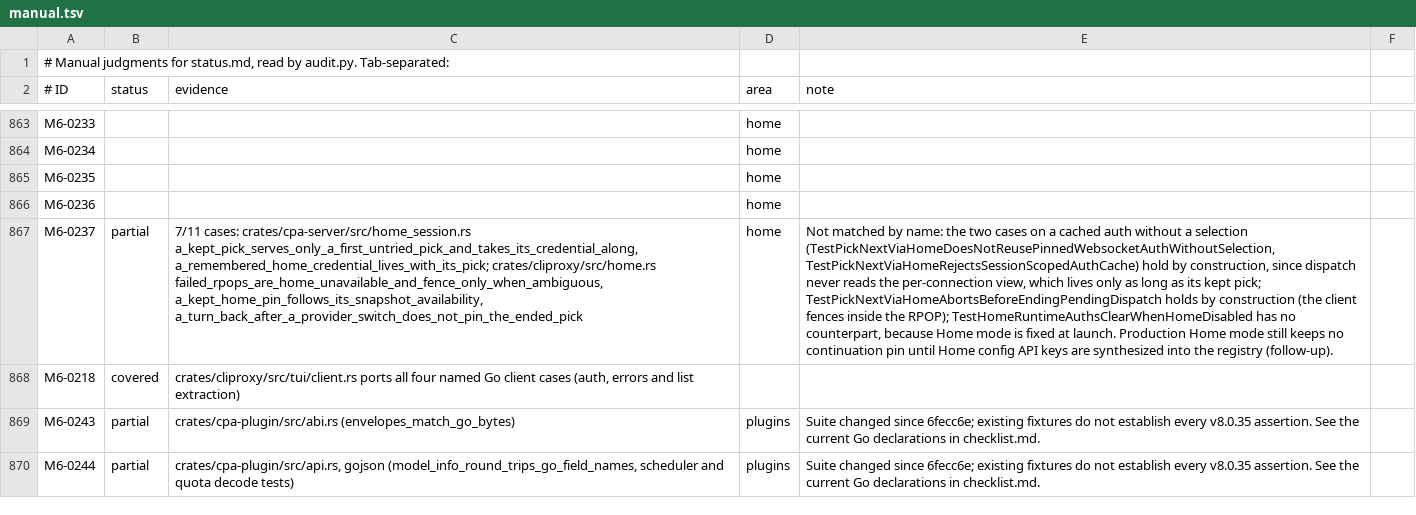
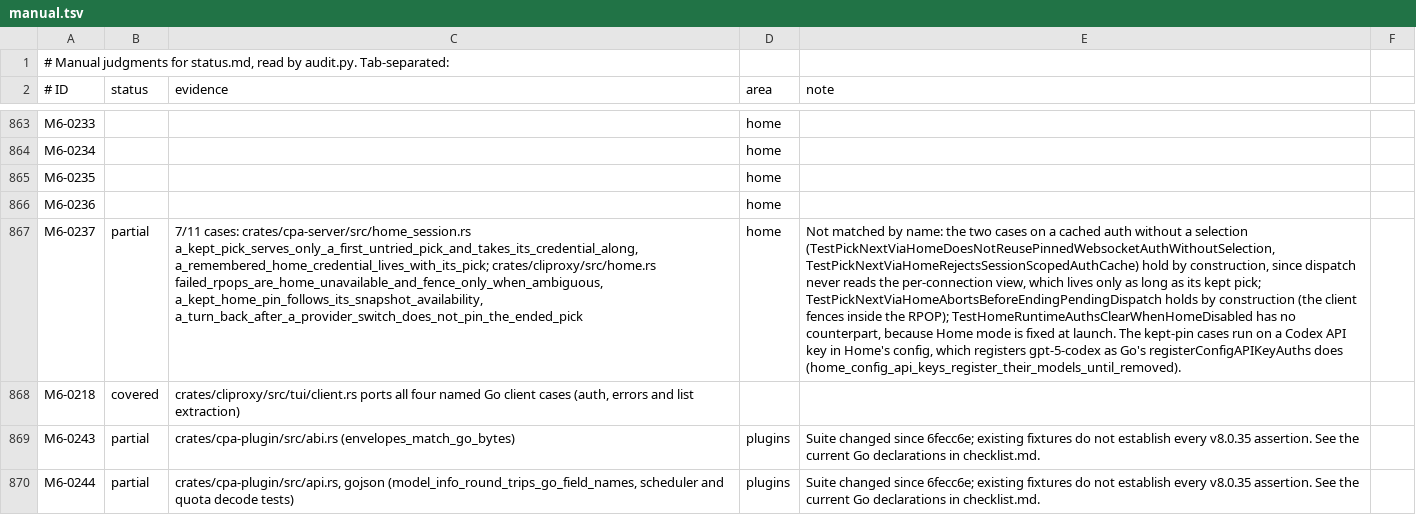
Before and after one commit to DarkEden-coding/sub-api-proxy, a TSV file: docs/parity-audit/manual.tsv, drawn as a sheet; only a part is shown, gaps mark what is left out; the diff names each change by its address in the sheet, - before the commit and + after, or states it on an @@ line.

Commit message:
Home config API keys register their models (Go registerConfigAPIKeyAuths) (#121)
* Home config API keys register their models (Go registerConfigAPIKeyAuths)

Each applied Home config's provider API keys become local credentials, so the
registry lists their models and a Responses WebSocket session can keep its Home
pin. Dispatch stays Home's. A key removed from a later config is dropped with its
models, which Go keeps until restart (DIFFERENCES-FROM-GO.md).

Amp-Thread-ID: https://ampcode.com/threads/T-01a15a72-e3f2-71bf-9a97-844ade3cbd6a
Co-authored-by: Amp <amp@ampcode.com>

* Regenerate the parity audit

Amp-Thread-ID: https://ampcode.com/threads/T-01a15a72-e3f2-71bf-9a97-844ade3cbd6a
Co-authored-by: Amp <amp@ampcode.com>

* Replace Home config keys under the store lock

A snapshot followed by a full-store reconcile could undo a plugin credential save
or bring back a closed relay session that changed in between. CredentialStore
gains replace_config, which swaps only the config-sourced entries under the same
write lock as upsert.

Amp-Thread-ID: https://ampcode.com/threads/T-01a15a72-e3f2-71bf-9a97-844ade3cbd6a
Co-authored-by: Amp <amp@ampcode.com>

* Regenerate the parity audit

Amp-Thread-ID: https://ampcode.com/threads/T-01a15a72-e3f2-71bf-9a97-844ade3cbd6a
Co-authored-by: Amp <amp@ampcode.com>

* Store Home config keys before publishing the config

Go registers the config's API keys before it syncs the plugin models
(applyConfigRuntime). Publishing first let the plugin worker decide executor and
model ownership against the old store, and nothing re-ran it when the keys
landed. The removed-key test now keeps its socket and asserts 1012.

Amp-Thread-ID: https://ampcode.com/threads/T-01a15a72-e3f2-71bf-9a97-844ade3cbd6a
Co-authored-by: Amp <amp@ampcode.com>

* Drop the test-only plugin wait after the Home config publish

Amp-Thread-ID: https://ampcode.com/threads/T-01a15a72-e3f2-71bf-9a97-844ade3cbd6a
Co-authored-by: Amp <amp@ampcode.com>

---------

Co-authored-by: Amp <amp@ampcode.com>

```diff
--- a/docs/parity-audit/manual.tsv
+++ b/docs/parity-audit/manual.tsv
-E867 (note): …at launch. Production Home mode still keeps no continuation pin until Home config API keys are synthesized into the registry (follow-up).
+E867 (note): …at launch. The kept-pin cases run on a Codex API key in Home's config, which registers gpt-5-codex as Go's registerConfigAPIKeyAuths does (home_config_api_keys_register_their_models_until_removed).
```
Also changed, not shown: 5 other files.
